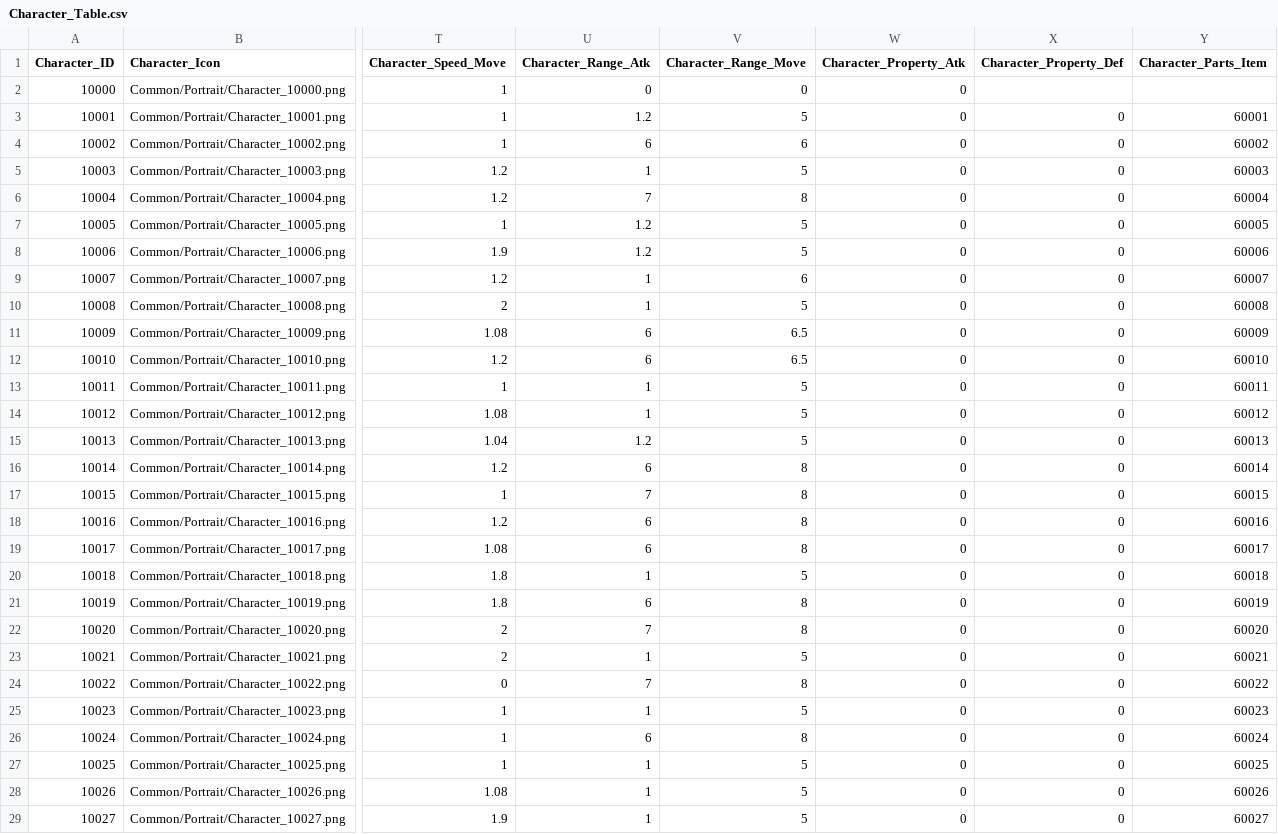
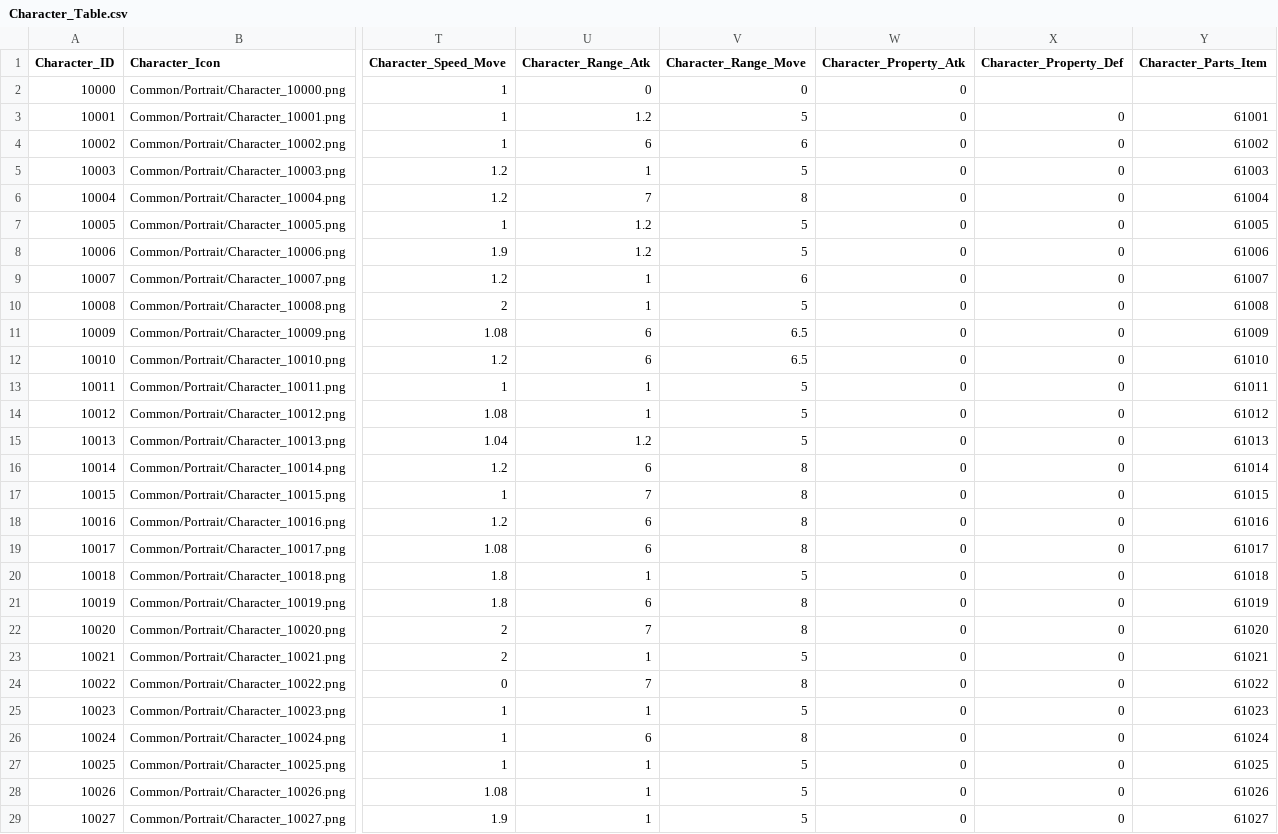
Before and after one commit to wodud1378/castle-hero, a CSV file: CastleHero-UnityClient/Assets/Resources/LocalDB/Character_Table.csv, drawn as a sheet; only a part is shown, gaps mark what is left out; the diff covers the shown part only; the diff names each change by its address in the sheet, - before the commit and + after, or states it on an @@ line.

Commit message:
캐릭터 조각 ID 수정

```diff
--- a/CastleHero-UnityClient/Assets/Resources/LocalDB/Character_Table.csv
+++ b/CastleHero-UnityClient/Assets/Resources/LocalDB/Character_Table.csv
-Y3 (Character_Parts_Item): 60001
+Y3 (Character_Parts_Item): 61001
-Y4 (Character_Parts_Item): 60002
+Y4 (Character_Parts_Item): 61002
-Y5 (Character_Parts_Item): 60003
+Y5 (Character_Parts_Item): 61003
-Y6 (Character_Parts_Item): 60004
+Y6 (Character_Parts_Item): 61004
-Y7 (Character_Parts_Item): 60005
+Y7 (Character_Parts_Item): 61005
-Y8 (Character_Parts_Item): 60006
+Y8 (Character_Parts_Item): 61006
-Y9 (Character_Parts_Item): 60007
+Y9 (Character_Parts_Item): 61007
-Y10 (Character_Parts_Item): 60008
+Y10 (Character_Parts_Item): 61008
-Y11 (Character_Parts_Item): 60009
+Y11 (Character_Parts_Item): 61009
-Y12 (Character_Parts_Item): 60010
+Y12 (Character_Parts_Item): 61010
-Y13 (Character_Parts_Item): 60011
+Y13 (Character_Parts_Item): 61011
-Y14 (Character_Parts_Item): 60012
+Y14 (Character_Parts_Item): 61012
-Y15 (Character_Parts_Item): 60013
+Y15 (Character_Parts_Item): 61013
-Y16 (Character_Parts_Item): 60014
+Y16 (Character_Parts_Item): 61014
-Y17 (Character_Parts_Item): 60015
+Y17 (Character_Parts_Item): 61015
-Y18 (Character_Parts_Item): 60016
+Y18 (Character_Parts_Item): 61016
-Y19 (Character_Parts_Item): 60017
+Y19 (Character_Parts_Item): 61017
-Y20 (Character_Parts_Item): 60018
+Y20 (Character_Parts_Item): 61018
-Y21 (Character_Parts_Item): 60019
+Y21 (Character_Parts_Item): 61019
-Y22 (Character_Parts_Item): 60020
+Y22 (Character_Parts_Item): 61020
-Y23 (Character_Parts_Item): 60021
+Y23 (Character_Parts_Item): 61021
-Y24 (Character_Parts_Item): 60022
+Y24 (Character_Parts_Item): 61022
-Y25 (Character_Parts_Item): 60023
+Y25 (Character_Parts_Item): 61023
-Y26 (Character_Parts_Item): 60024
+Y26 (Character_Parts_Item): 61024
-Y27 (Character_Parts_Item): 60025
+Y27 (Character_Parts_Item): 61025
-Y28 (Character_Parts_Item): 60026
+Y28 (Character_Parts_Item): 61026
-Y29 (Character_Parts_Item): 60027
+Y29 (Character_Parts_Item): 61027
```
Also changed, not shown: 8 edited cells elsewhere in this file.
